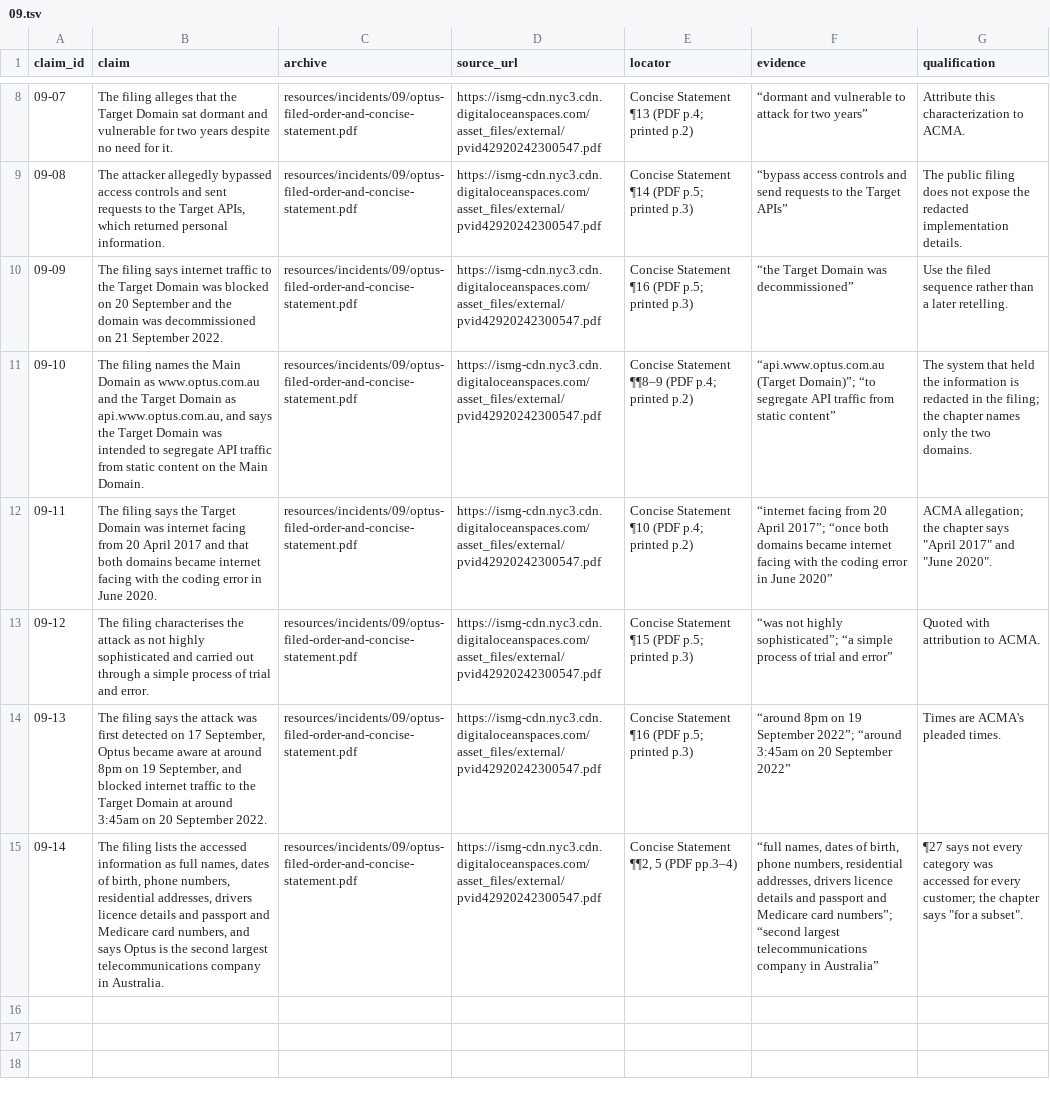
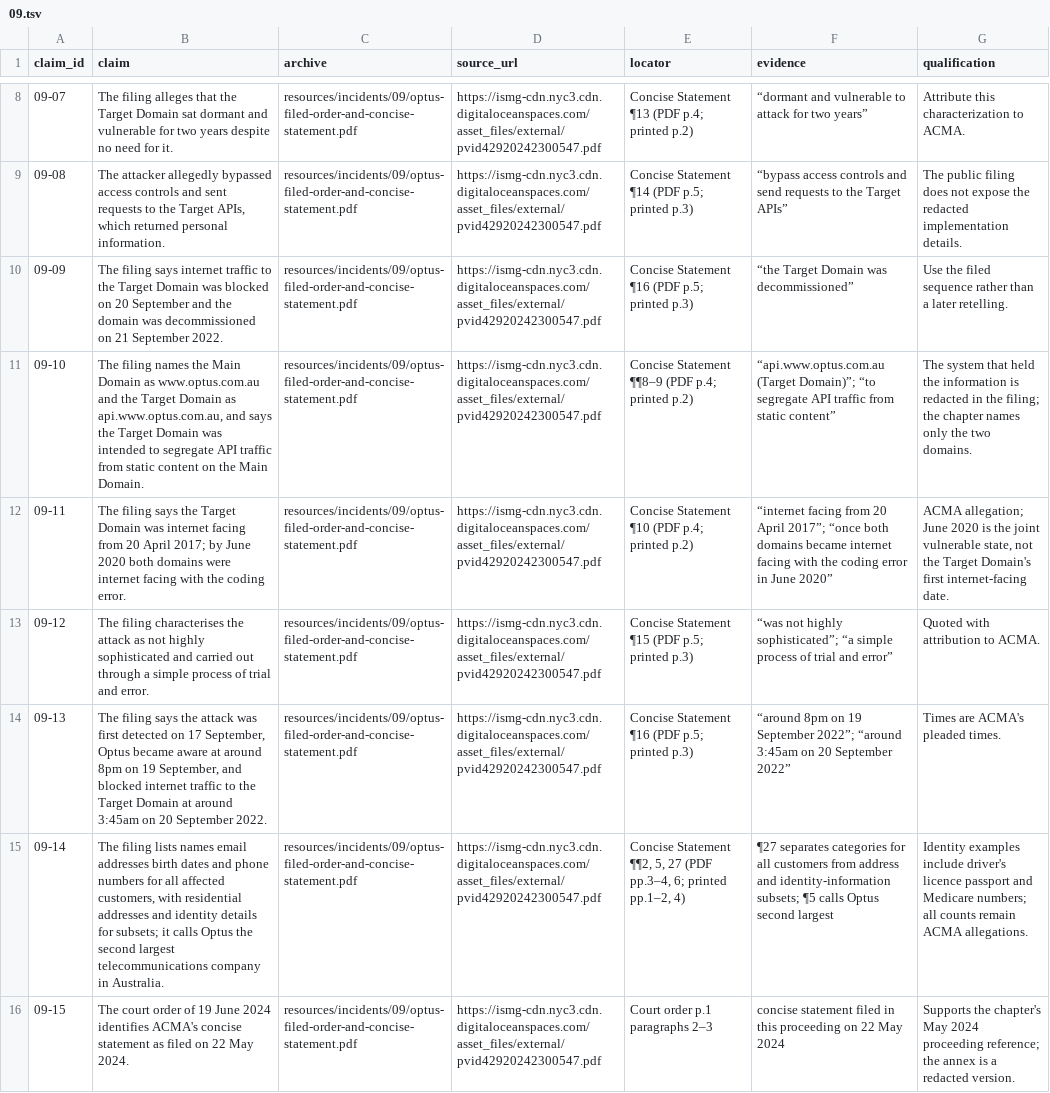
Before and after one commit to AnthonyKot/book23, a TSV file: checks/claims/09.tsv, drawn as a sheet; only a part is shown, gaps mark what is left out; the diff names each change by its address in the sheet, - before the commit and + after, or states it on an @@ line.

Commit message:
review: ch09 align Optus claims and test response bodies

```diff
--- a/checks/claims/09.tsv
+++ b/checks/claims/09.tsv
-B12 (claim): …20 April 2017 and that both domains became internet facing with the coding error in June 2020.
+B12 (claim): …20 April 2017; by June 2020 both domains were internet facing with the coding error.
-G12 (qualification): ACMA allegation; the chapter says "April 2017" and "June 2020".
+G12 (qualification): ACMA allegation; June 2020 is the joint vulnerable state, not the Target Domain's first internet-facing date.
-B15 (claim): …filing lists the accessed information as full names, dates of birth, phone numbers, residential addresses, drivers licence details and passport and Medicare card numbers, and says Optus is the second…
+B15 (claim): …filing lists names email addresses birth dates and phone numbers for all affected customers, with residential addresses and identity details for subsets; it calls Optus the second…
-E15 (locator): …Statement ¶¶2, 5 (PDF pp.3–4)
+E15 (locator): …Statement ¶¶2, 5, 27 (PDF pp.3–4, 6; printed pp.1–2, 4)
-F15 (evidence): “full names, dates of birth, phone numbers, residential addresses, drivers licence details and passport and Medicare card numbers”; “second largest telecommunications company in Australia”
+F15 (evidence): ¶27 separates categories for all customers from address and identity-information subsets; ¶5 calls Optus second largest
-G15 (qualification): ¶27 says not every category was accessed for every customer; the chapter says "for a subset".
+G15 (qualification): Identity examples include driver's licence passport and Medicare numbers; all counts remain ACMA allegations.
+row 16: 09-15 | The court order of 19 June 2024 identifies ACMA's concise statement as filed on 22 May 2024. | resources/incidents/09/optus-filed-order-and-concise-statement.pdf | https://ismg-cdn.nyc3.cdn.digitaloceanspaces.com/asset_files/external/pvid42920242300547.pdf | Court order p.1 paragraphs 2–3 | concise statement filed in this proceeding on 22 May 2024 | Supports the chapter's May 2024 proceeding reference; the annex is a redacted version.
```
Also changed, not shown: 4 other files.
